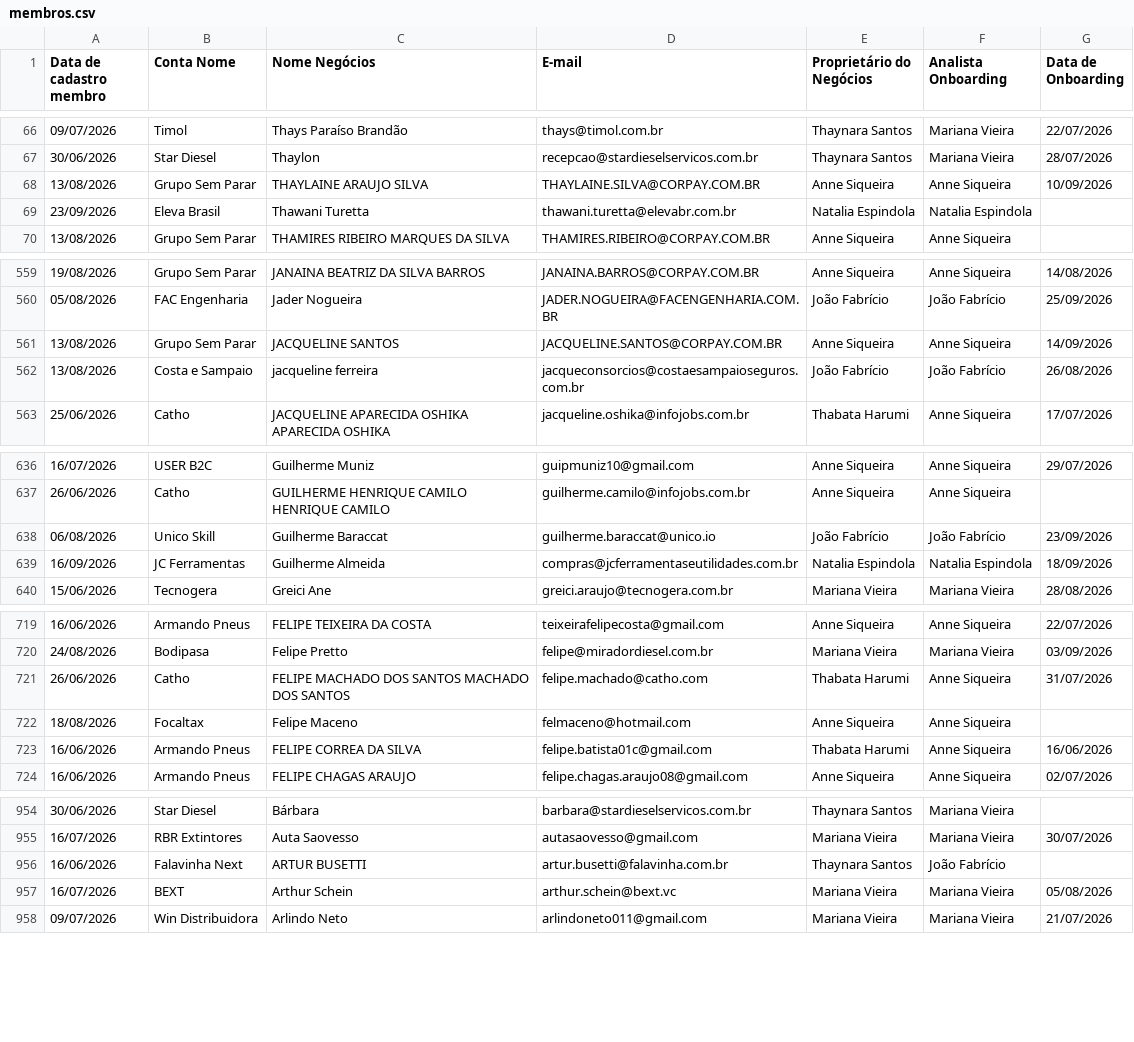
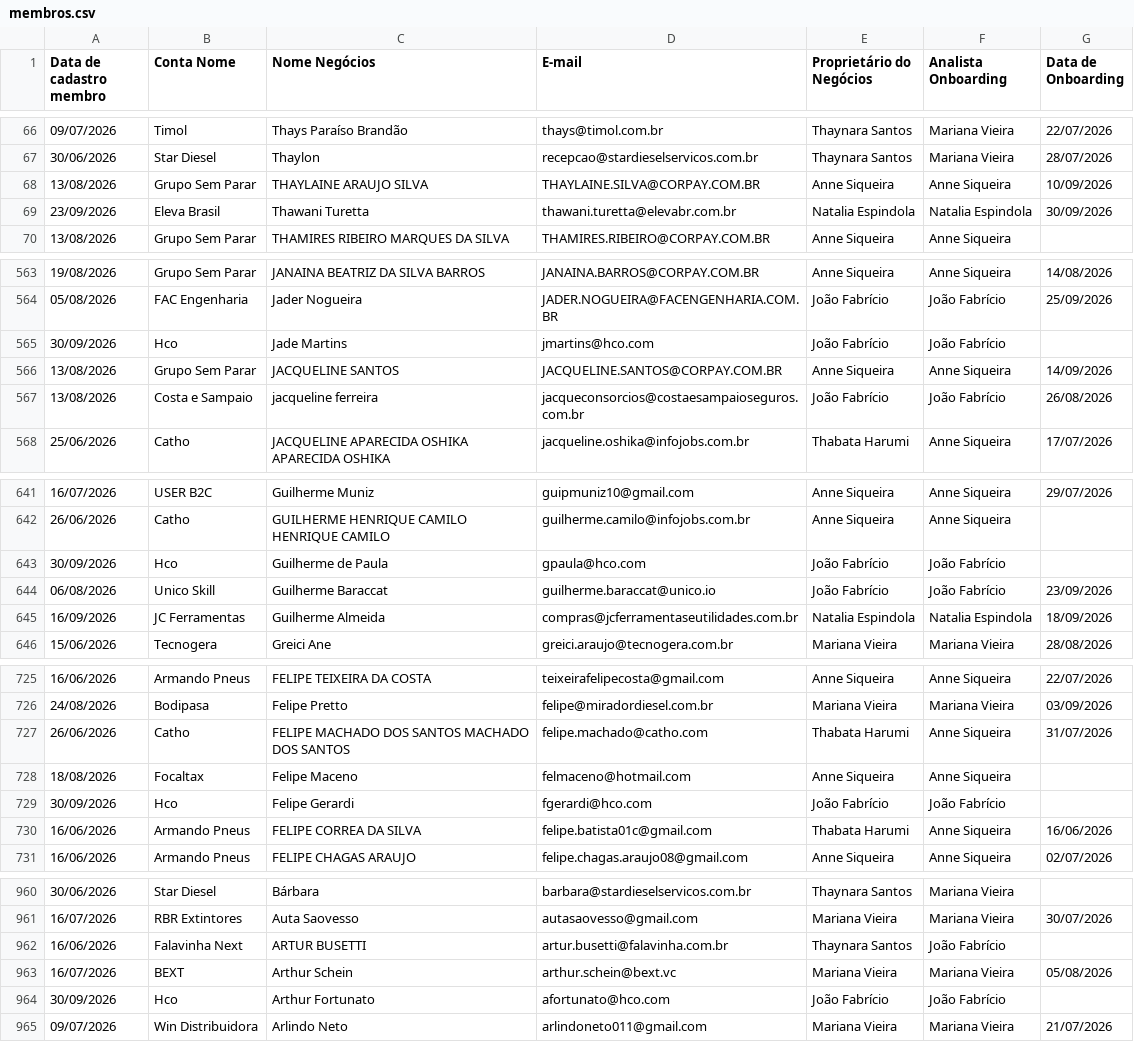
Before and after one commit to thaynarasantos-sketch/Onboardingpipelovers, a CSV file: data/membros.csv, drawn as a sheet; only a part is shown, gaps mark what is left out; the diff covers the shown part only.

```diff
--- a/data/membros.csv
+++ b/data/membros.csv
@@ -68,3 +68,3 @@ Data de cadastro membro,Conta Nome,Nome Negócios,E-mail,Proprietário do Negóc
 13/08/2026,Grupo Sem Parar,THAYLAINE ARAUJO SILVA,THAYLAINE.SILVA@CORPAY.COM.BR,Anne Siqueira,Anne Siqueira,10/09/2026
-23/09/2026,Eleva Brasil,Thawani Turetta,thawani.turetta@elevabr.com.br,Natalia Espindola,Natalia Espindola,
+23/09/2026,Eleva Brasil,Thawani Turetta,thawani.turetta@elevabr.com.br,Natalia Espindola,Natalia Espindola,30/09/2026
 13/08/2026,Grupo Sem Parar,THAMIRES RIBEIRO MARQUES DA SILVA,THAMIRES.RIBEIRO@CORPAY.COM.BR,Anne Siqueira,Anne Siqueira,
@@ -560,2 +564,3 @@ Data de cadastro membro,Conta Nome,Nome Negócios,E-mail,Proprietário do Negóc
 05/08/2026,FAC Engenharia,Jader Nogueira,JADER.NOGUEIRA@FACENGENHARIA.COM.BR,João Fabrício,João Fabrício,25/09/2026
+30/09/2026,Hco,Jade Martins,jmartins@hco.com,João Fabrício,João Fabrício,
 13/08/2026,Grupo Sem Parar,JACQUELINE SANTOS,JACQUELINE.SANTOS@CORPAY.COM.BR,Anne Siqueira,Anne Siqueira,14/09/2026
@@ -637,2 +642,3 @@ Data de cadastro membro,Conta Nome,Nome Negócios,E-mail,Proprietário do Negóc
 26/06/2026,Catho,GUILHERME HENRIQUE CAMILO HENRIQUE CAMILO,guilherme.camilo@infojobs.com.br,Anne Siqueira,Anne Siqueira,
+30/09/2026,Hco,Guilherme de Paula,gpaula@hco.com,João Fabrício,João Fabrício,
 06/08/2026,Unico Skill,Guilherme Baraccat,guilherme.baraccat@unico.io,João Fabrício,João Fabrício,23/09/2026
@@ -722,2 +728,3 @@ Data de cadastro membro,Conta Nome,Nome Negócios,E-mail,Proprietário do Negóc
 18/08/2026,Focaltax,Felipe Maceno,felmaceno@hotmail.com,Anne Siqueira,Anne Siqueira,
+30/09/2026,Hco,Felipe Gerardi,fgerardi@hco.com,João Fabrício,João Fabrício,
 16/06/2026,Armando Pneus,FELIPE CORREA DA SILVA,felipe.batista01c@gmail.com,Thabata Harumi,Anne Siqueira,16/06/2026
@@ -957,2 +963,3 @@ Data de cadastro membro,Conta Nome,Nome Negócios,E-mail,Proprietário do Negóc
 16/07/2026,BEXT,Arthur Schein,arthur.schein@bext.vc,Mariana Vieira,Mariana Vieira,05/08/2026
+30/09/2026,Hco,Arthur Fortunato,afortunato@hco.com,João Fabrício,João Fabrício,
 09/07/2026,Win Distribuidora,Arlindo Neto,arlindoneto011@gmail.com,Mariana Vieira,Mariana Vieira,21/07/2026
```
Also changed, not shown: 4 added rows, 1 removed row and 6 edited cells elsewhere in this file.
